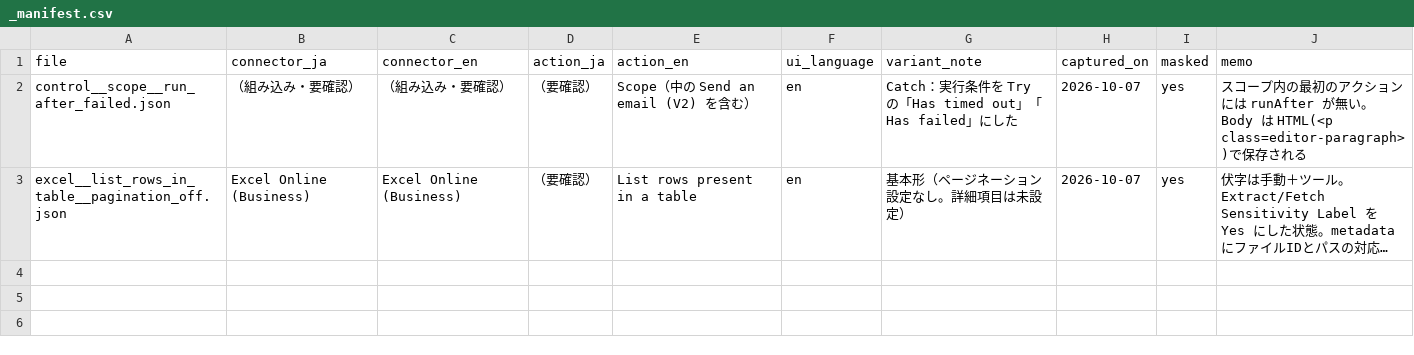
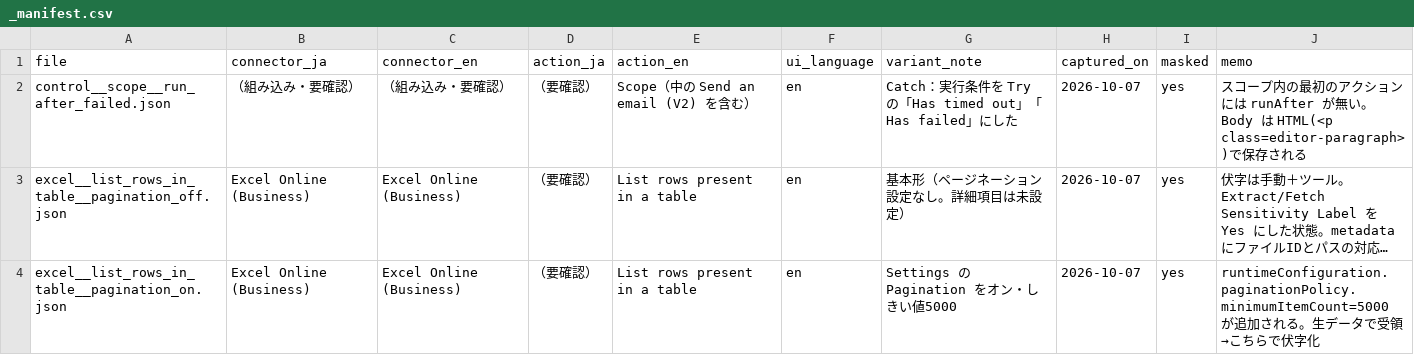
Before and after one commit to iidodo-com/iidodo, a CSV file: flow-kit/samples/_manifest.csv, drawn as a sheet; long unchanged cells end in …; the diff names each change by its address in the sheet, - before the commit and + after, or states it on an @@ line.

```diff
--- a/flow-kit/samples/_manifest.csv
+++ b/flow-kit/samples/_manifest.csv
+row 4: excel__list_rows_in_table__pagination_on.json | Excel Online (Business) | Excel Online (Business) | （要確認） | List rows present in a table | en | Settings の Pagination をオン・しきい値5000 | 2026-10-07 | yes | runtimeConfiguration.paginationPolicy.minimumItemCount=5000 が追加される。生データで受領→こちらで伏字化
```
Also changed, not shown: 1 other file.
